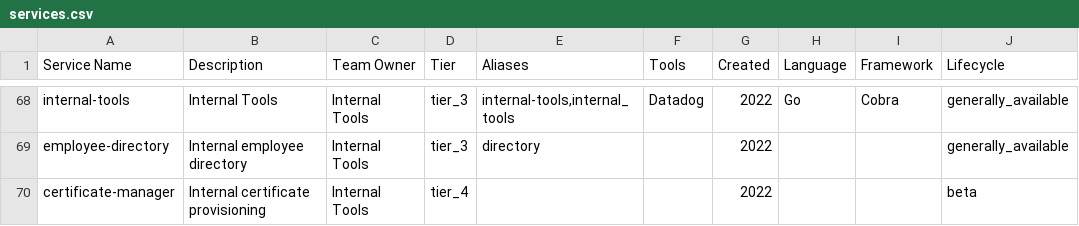
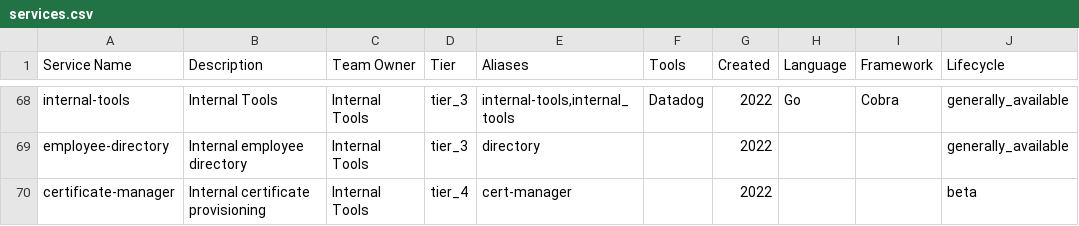
Before and after one commit to OpsLevel/terraform-opslevel-modules, a CSV file: modules/demo_account/services.csv, drawn as a sheet; only a part is shown, gaps mark what is left out; the diff names each change by its address in the sheet, - before the commit and + after, or states it on an @@ line.

```diff
--- a/modules/demo_account/services.csv
+++ b/modules/demo_account/services.csv
-E70 (Aliases): (empty)
+E70 (Aliases): cert-manager
```
Also changed, not shown: 1 other file.
